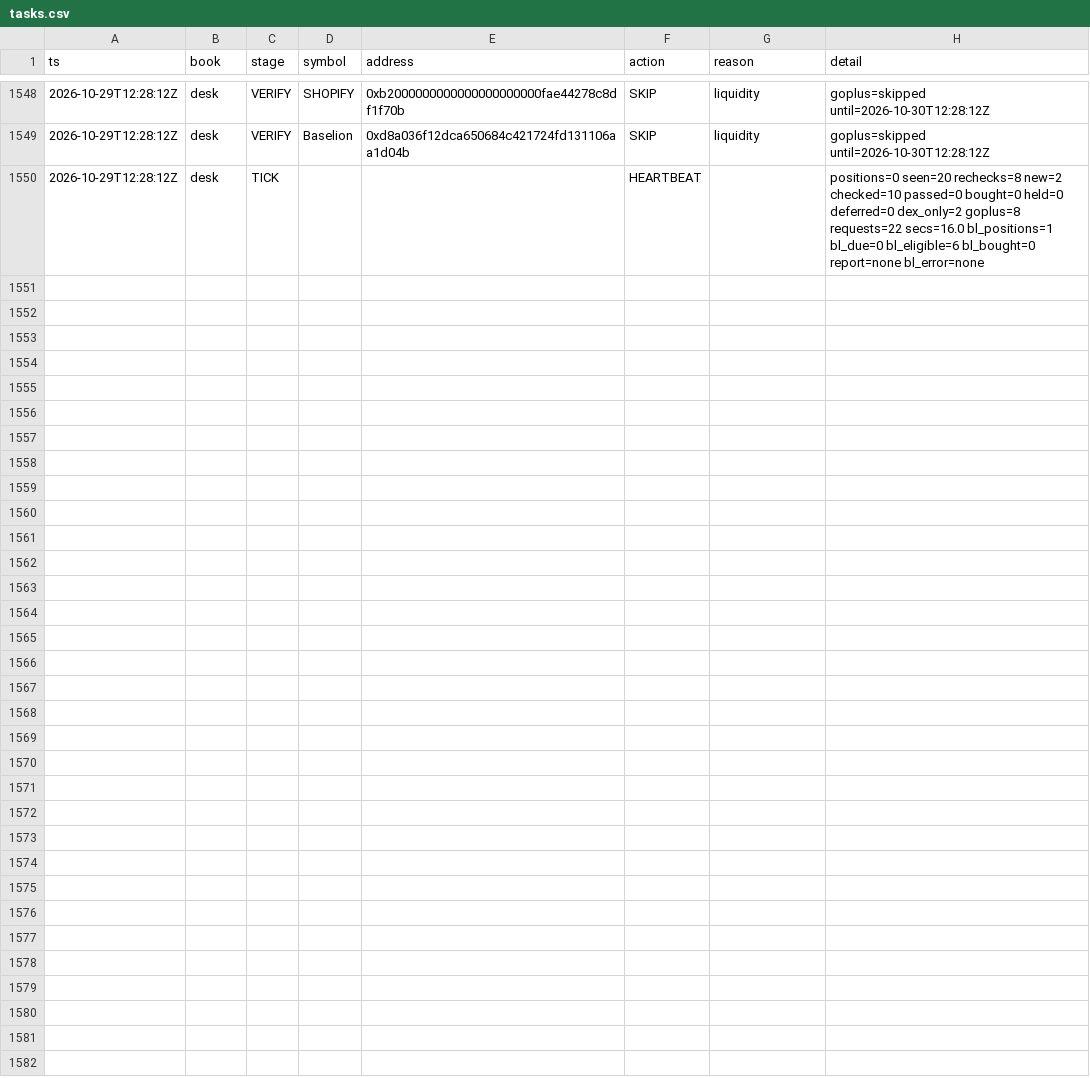
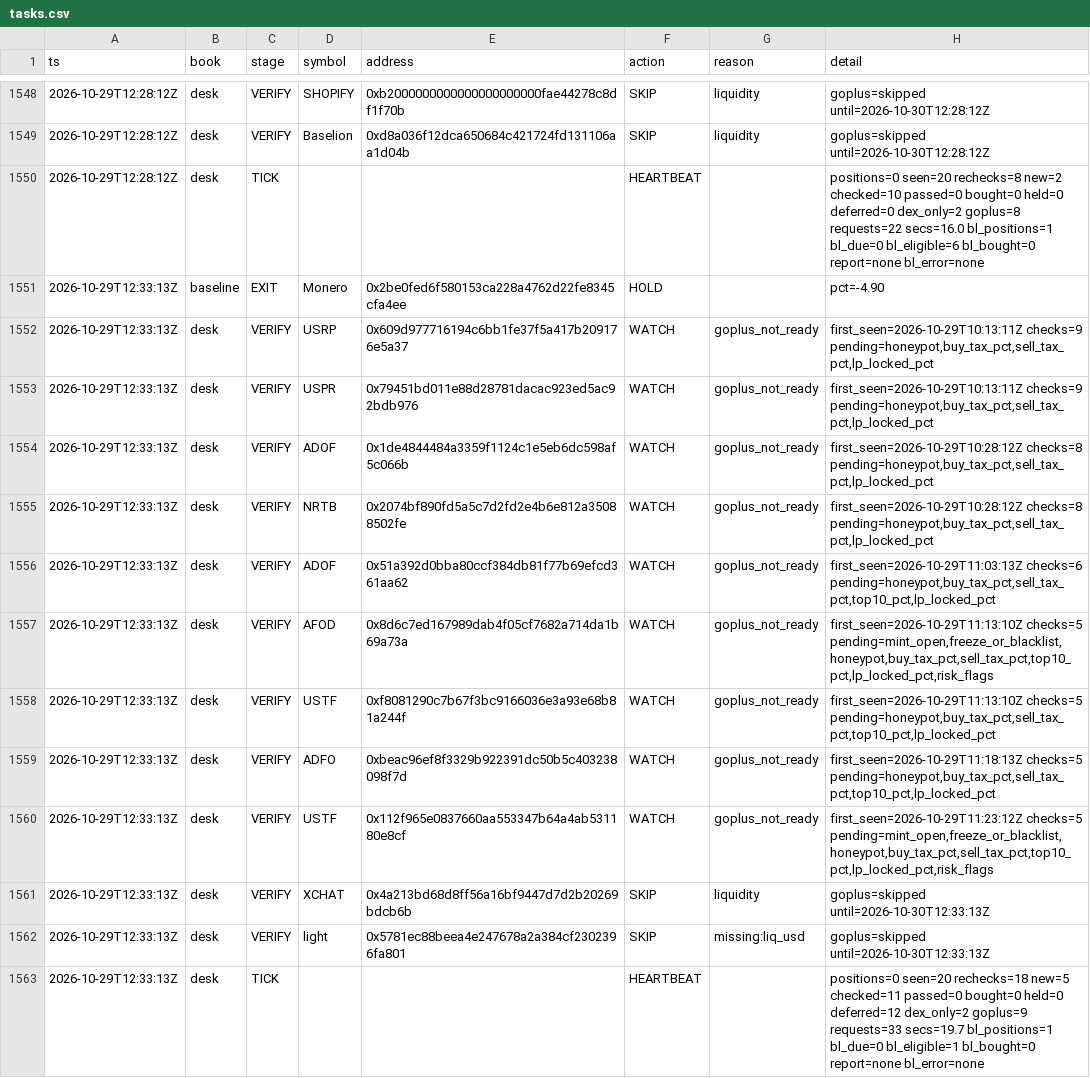
Before and after one commit to Zirqo-Dev/baseline-desk, a CSV file: data/daily/2026-10-29/tasks.csv, drawn as a sheet; only a part is shown, gaps mark what is left out; the diff names each change by its address in the sheet, - before the commit and + after, or states it on an @@ line.

```diff
--- a/data/daily/2026-10-29/tasks.csv
+++ b/data/daily/2026-10-29/tasks.csv
+row 1551: 2026-10-29T12:33:13Z | baseline | EXIT | Monero | 0x2be0fed6f580153ca228a4762d22fe8345cfa4ee | HOLD |  | pct=-4.90
+row 1552: 2026-10-29T12:33:13Z | desk | VERIFY | USRP | 0x609d977716194c6bb1fe37f5a417b209176e5a37 | WATCH | goplus_not_ready | first_seen=2026-10-29T10:13:11Z checks=9 pending=honeypot,buy_tax_pct,sell_tax_pct,lp_locked_pct
+row 1553: 2026-10-29T12:33:13Z | desk | VERIFY | USPR | 0x79451bd011e88d28781dacac923ed5ac92bdb976 | WATCH | goplus_not_ready | first_seen=2026-10-29T10:13:11Z checks=9 pending=honeypot,buy_tax_pct,sell_tax_pct,lp_locked_pct
+row 1554: 2026-10-29T12:33:13Z | desk | VERIFY | ADOF | 0x1de4844484a3359f1124c1e5eb6dc598af5c066b | WATCH | goplus_not_ready | first_seen=2026-10-29T10:28:12Z checks=8 pending=honeypot,buy_tax_pct,sell_tax_pct,lp_locked_pct
+row 1555: 2026-10-29T12:33:13Z | desk | VERIFY | NRTB | 0x2074bf890fd5a5c7d2fd2e4b6e812a35088502fe | WATCH | goplus_not_ready | first_seen=2026-10-29T10:28:12Z checks=8 pending=honeypot,buy_tax_pct,sell_tax_pct,lp_locked_pct
+row 1556: 2026-10-29T12:33:13Z | desk | VERIFY | ADOF | 0x51a392d0bba80ccf384db81f77b69efcd361aa62 | WATCH | goplus_not_ready | first_seen=2026-10-29T11:03:13Z checks=6 pending=honeypot,buy_tax_pct,sell_tax_pct,top10_pct,lp_locked_pct
+row 1557: 2026-10-29T12:33:13Z | desk | VERIFY | AFOD | 0x8d6c7ed167989dab4f05cf7682a714da1b69a73a | WATCH | goplus_not_ready | first_seen=2026-10-29T11:13:10Z checks=5 pending=mint_open,freeze_or_blacklist,honeypot,buy_tax_pct,sell_tax_pct,top10_pct,lp_locked_pct,risk_flags
+row 1558: 2026-10-29T12:33:13Z | desk | VERIFY | USTF | 0xf8081290c7b67f3bc9166036e3a93e68b81a244f | WATCH | goplus_not_ready | first_seen=2026-10-29T11:13:10Z checks=5 pending=honeypot,buy_tax_pct,sell_tax_pct,top10_pct,lp_locked_pct
+row 1559: 2026-10-29T12:33:13Z | desk | VERIFY | ADFO | 0xbeac96ef8f3329b922391dc50b5c403238098f7d | WATCH | goplus_not_ready | first_seen=2026-10-29T11:18:13Z checks=5 pending=honeypot,buy_tax_pct,sell_tax_pct,top10_pct,lp_locked_pct
+row 1560: 2026-10-29T12:33:13Z | desk | VERIFY | USTF | 0x112f965e0837660aa553347b64a4ab531180e8cf | WATCH | goplus_not_ready | first_seen=2026-10-29T11:23:12Z checks=5 pending=mint_open,freeze_or_blacklist,honeypot,buy_tax_pct,sell_tax_pct,top10_pct,lp_locked_pct,risk_flags
+row 1561: 2026-10-29T12:33:13Z | desk | VERIFY | XCHAT | 0x4a213bd68d8ff56a16bf9447d7d2b20269bdcb6b | SKIP | liquidity | goplus=skipped until=2026-10-30T12:33:13Z
+row 1562: 2026-10-29T12:33:13Z | desk | VERIFY | light | 0x5781ec88beea4e247678a2a384cf2302396fa801 | SKIP | missing:liq_usd | goplus=skipped until=2026-10-30T12:33:13Z
+row 1563: 2026-10-29T12:33:13Z | desk | TICK |  |  | HEARTBEAT |  | positions=0 seen=20 rechecks=18 new=5 checked=11 passed=0 bought=0 held=0 deferred=12 dex_only=2 goplus=9 requests=33 secs=19.7 bl_positions=1 bl_due=0 bl_eligible=1 bl_bought=0 report=none bl_error=none
```
Also changed, not shown: 1 other file.
